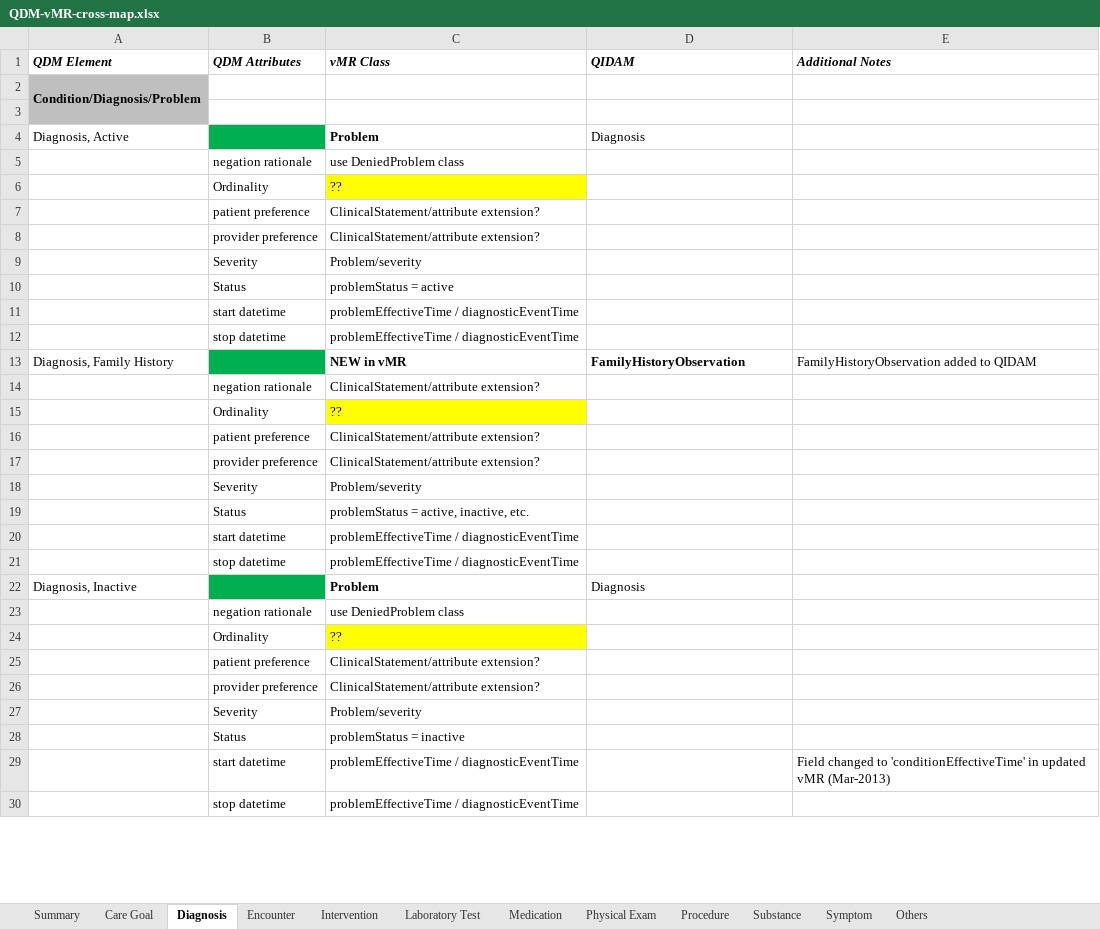
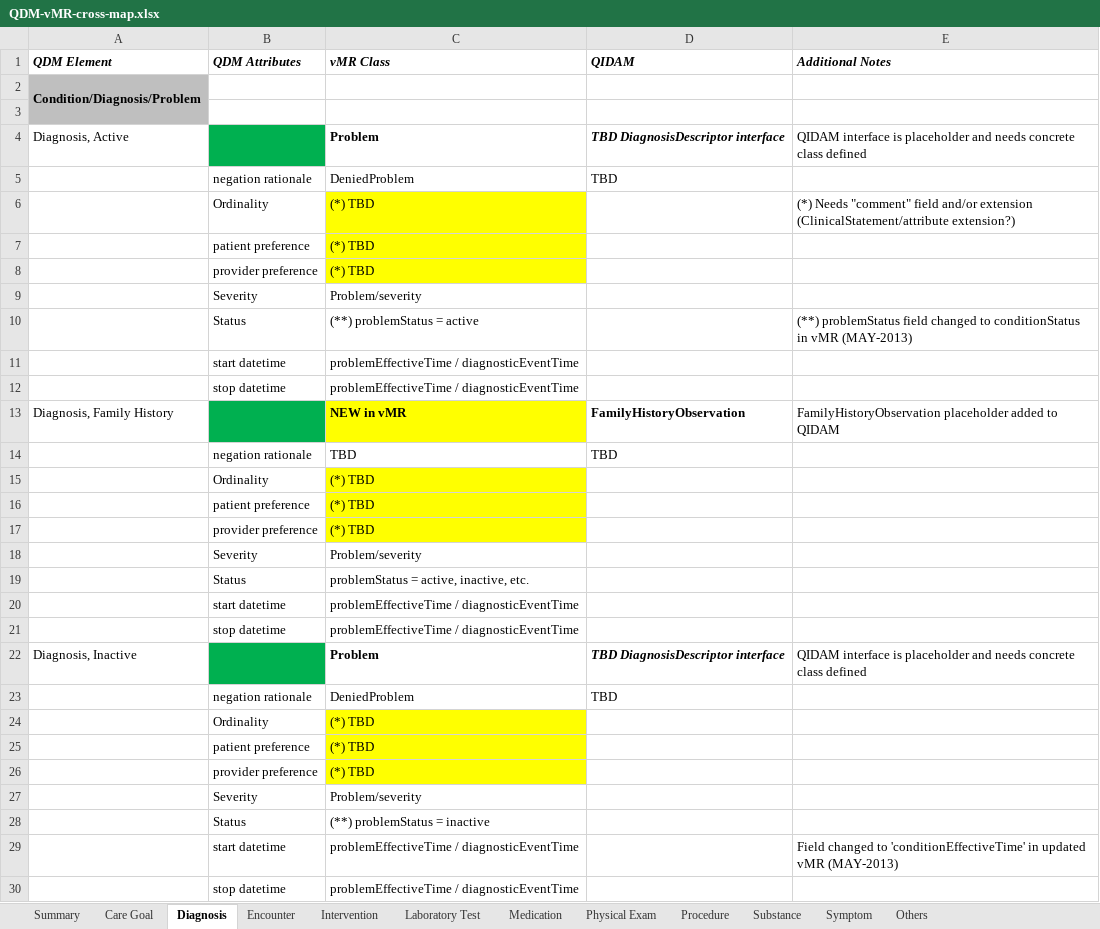
Before and after one commit to cqframework/OneModel, an Excel workbook: documents/QDM-vMR-cross-map.xlsx, sheet Diagnosis, drawn as a sheet; only a part is shown; values as stored, in another font and other column widths than the file's, no borders; charts and pictures not drawn; removed rows and columns are numbered as before the commit, all else as after; the diff covers the shown part only; the diff names each change by its address in the sheet, - before the commit and + after, or states it on an @@ line.

Commit message:
added QDM -> QIDAM mappings

```diff
--- a/documents/QDM-vMR-cross-map.xlsx (sheet Diagnosis)
+++ b/documents/QDM-vMR-cross-map.xlsx (sheet Diagnosis)
-D4 (QIDAM): Diagnosis
+D4 (QIDAM): TBD DiagnosisDescriptor interface
@@ D4 bold: off → on, italic: off → on @@
-E4 (Additional Notes): (empty)
+E4 (Additional Notes): QIDAM interface is placeholder and needs concrete class defined
-row 5:  | negation rationale | use DeniedProblem class
-row 6:  | Ordinality | ??
+row 5:  | negation rationale | DeniedProblem | TBD
+row 6:  | Ordinality | (*) TBD |  | (*) Needs "comment" field and/or extension (ClinicalStatement/attribute extension?)
-C7:C8 (vMR Class): ClinicalStatement/attribute extension?
+C7:C8 (vMR Class): (*) TBD
-C7:C8 fill: none
+C7:C8 fill: #FFFF00
-C10 (vMR Class): problemStatus = active
+C10 (vMR Class): (**) problemStatus = active
-E10 (Additional Notes): (empty)
+E10 (Additional Notes): (**) problemStatus field changed to conditionStatus in vMR (MAY-2013)
-C13 fill: none
+C13 fill: #FFFF00
-E13 (Additional Notes): FamilyHistoryObservation added to QIDAM
+E13 (Additional Notes): FamilyHistoryObservation placeholder added to QIDAM
-row 14:  | negation rationale | ClinicalStatement/attribute extension?
-row 15:  | Ordinality | ??
+row 14:  | negation rationale | TBD | TBD
+row 15:  | Ordinality | (*) TBD
-C16:C17 (vMR Class): ClinicalStatement/attribute extension?
+C16:C17 (vMR Class): (*) TBD
-C16:C17 fill: none
+C16:C17 fill: #FFFF00
-D22 (QIDAM): Diagnosis
+D22 (QIDAM): TBD DiagnosisDescriptor interface
@@ D22 bold: off → on, italic: off → on @@
-E22 (Additional Notes): (empty)
+E22 (Additional Notes): QIDAM interface is placeholder and needs concrete class defined
-row 23:  | negation rationale | use DeniedProblem class
-row 24:  | Ordinality | ??
+row 23:  | negation rationale | DeniedProblem | TBD
+row 24:  | Ordinality | (*) TBD
-C25:C26 (vMR Class): ClinicalStatement/attribute extension?
+C25:C26 (vMR Class): (*) TBD
-C25:C26 fill: none
+C25:C26 fill: #FFFF00
-C28 (vMR Class): problemStatus = inactive
+C28 (vMR Class): (**) problemStatus = inactive
-E29 (Additional Notes): …updated vMR (Mar-2013)
+E29 (Additional Notes): …updated vMR (MAY-2013)
```
Also changed, not shown: 2 added rows, 2 removed rows, 6 edited cells and cell formats elsewhere in this sheet, sheet Others, sheet Substance, sheet Medication, sheet Summary, sheet Procedure, sheet Laboratory Test, 5 more sheets.
